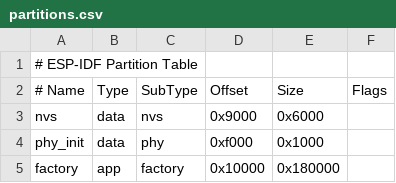
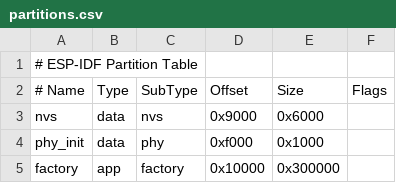
Before and after one commit to VapiAI/vapicon-2025-hardware-workshop, a CSV file: partitions.csv, drawn as a sheet.

```diff
--- a/partitions.csv
+++ b/partitions.csv
@@ -4,2 +4,2 @@ nvs,      data, nvs,     0x9000,  0x6000,
 phy_init, data, phy,     0xf000,  0x1000,
-factory,  app,  factory, 0x10000, 0x180000,
+factory,  app,  factory, 0x10000, 0x300000,
```
Also changed, not shown: 7 other files.
